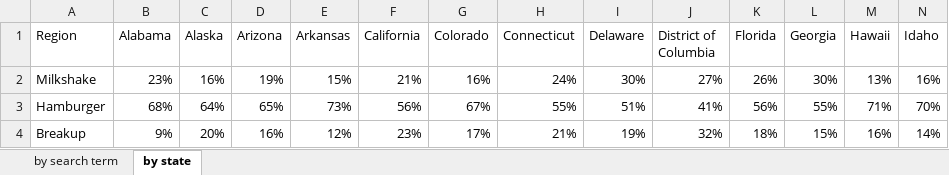
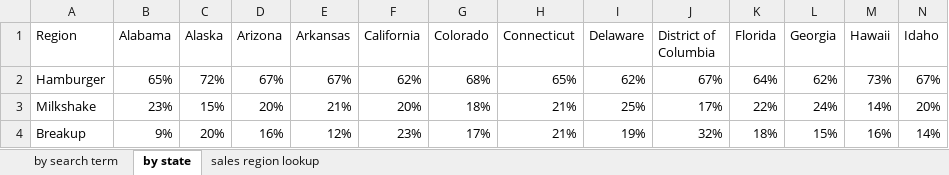
Before and after one commit to Fire-Cricket/DataAnalytics, an Excel workbook: week-01/Ex4B_more_GTrends.xlsx, sheet by state, drawn as a sheet; only a part is shown; values as stored, in another font and other column widths than the file's, no borders; removed rows and columns are numbered as before the commit, all else as after; rows hold the shown columns only; the diff covers the shown part only; the diff names each change by its address in the sheet, - before the commit and + after, or states it on an @@ line.

```diff
--- a/week-01/Ex4B_more_GTrends.xlsx (sheet by state)
+++ b/week-01/Ex4B_more_GTrends.xlsx (sheet by state)
+sheet tab: sales region lookup
-row 2: Milkshake | 23% | 16% | 19% | 15% | 21% | 16% | 24% | 30% | 27% | 26% | 30% | 13% | 16%
-B2 (Alabama): 68%
+B2 (Alabama): 65%
-C2 (Alaska): 64%
+C2 (Alaska): 72%
-D2 (Arizona): 65%
+D2 (Arizona): 67%
-E2 (Arkansas): 73%
+E2 (Arkansas): 67%
-F2 (California): 56%
+F2 (California): 62%
-G2 (Colorado): 67%
+G2 (Colorado): 68%
-H2 (Connecticut): 55%
+H2 (Connecticut): 65%
-I2 (Delaware): 51%
+I2 (Delaware): 62%
-J2 (District of Columbia): 41%
+J2 (District of Columbia): 67%
-K2 (Florida): 56%
+K2 (Florida): 64%
-L2 (Georgia): 55%
+L2 (Georgia): 62%
-M2 (Hawaii): 71%
+M2 (Hawaii): 73%
-N2 (Idaho): 70%
+N2 (Idaho): 67%
+row 3: Milkshake | 23% | 15% | 20% | 21% | 20% | 18% | 21% | 25% | 17% | 22% | 24% | 14% | 20%
```
Also changed, not shown: 36 edited cells elsewhere in this sheet, sheet by search term, charts or pictures.
